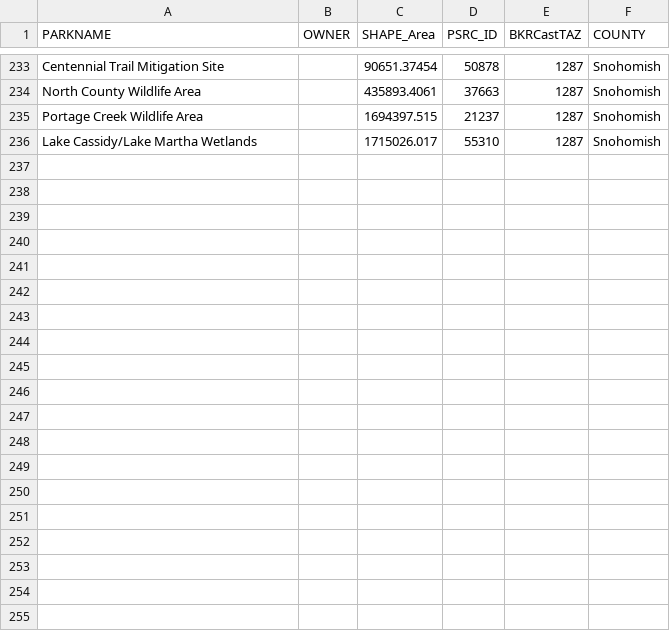
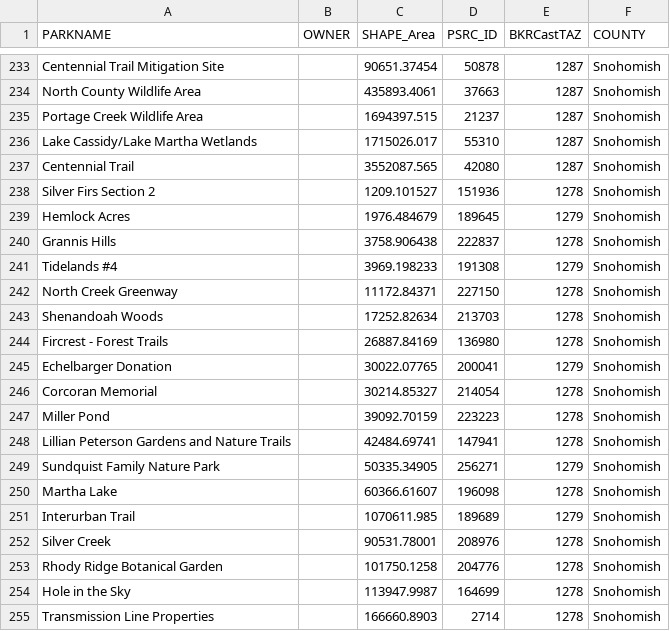
Before and after one commit to bellevuewa/BKRCast, a CSV file: inputs/supplemental/parks_excluded_from_rec_bike_generation.csv, drawn as a sheet; only a part is shown, gaps mark what is left out; the diff covers the shown part only.

Commit message:
add more parks (in SNO county, far away from BKR) to the exclusion list.

```diff
--- a/inputs/supplemental/parks_excluded_from_rec_bike_generation.csv
+++ b/inputs/supplemental/parks_excluded_from_rec_bike_generation.csv
@@ -236 +236,20 @@ Portage Creek Wildlife Area,,1694397.515,21237,1287,Snohomish
 Lake Cassidy/Lake Martha Wetlands,,1715026.017,55310,1287,Snohomish
+Centennial Trail,,3552087.565,42080,1287,Snohomish
+Silver Firs Section 2,,1209.101527,151936,1278,Snohomish
+Hemlock Acres,,1976.484679,189645,1279,Snohomish
+Grannis Hills,,3758.906438,222837,1278,Snohomish
+Tidelands #4,,3969.198233,191308,1279,Snohomish
+North Creek Greenway,,11172.84371,227150,1278,Snohomish
+Shenandoah Woods,,17252.82634,213703,1278,Snohomish
+Fircrest - Forest Trails,,26887.84169,136980,1278,Snohomish
+Echelbarger Donation,,30022.07765,200041,1279,Snohomish
+Corcoran Memorial,,30214.85327,214054,1278,Snohomish
+Miller Pond,,39092.70159,223223,1278,Snohomish
+Lillian Peterson Gardens and Nature Trails,,42484.69741,147941,1278,Snohomish
+Sundquist Family Nature Park,,50335.34905,256271,1279,Snohomish
+Martha Lake,,60366.61607,196098,1278,Snohomish
+Interurban Trail,,1070611.985,189689,1279,Snohomish
+Silver Creek,,90531.78001,208976,1278,Snohomish
+Rhody Ridge Botanical Garden,,101750.1258,204776,1278,Snohomish
+Hole in the Sky,,113947.9987,164699,1278,Snohomish
+Transmission Line Properties,,166660.8903,2714,1278,Snohomish
```
Also changed, not shown: 10 added rows elsewhere in this file.
